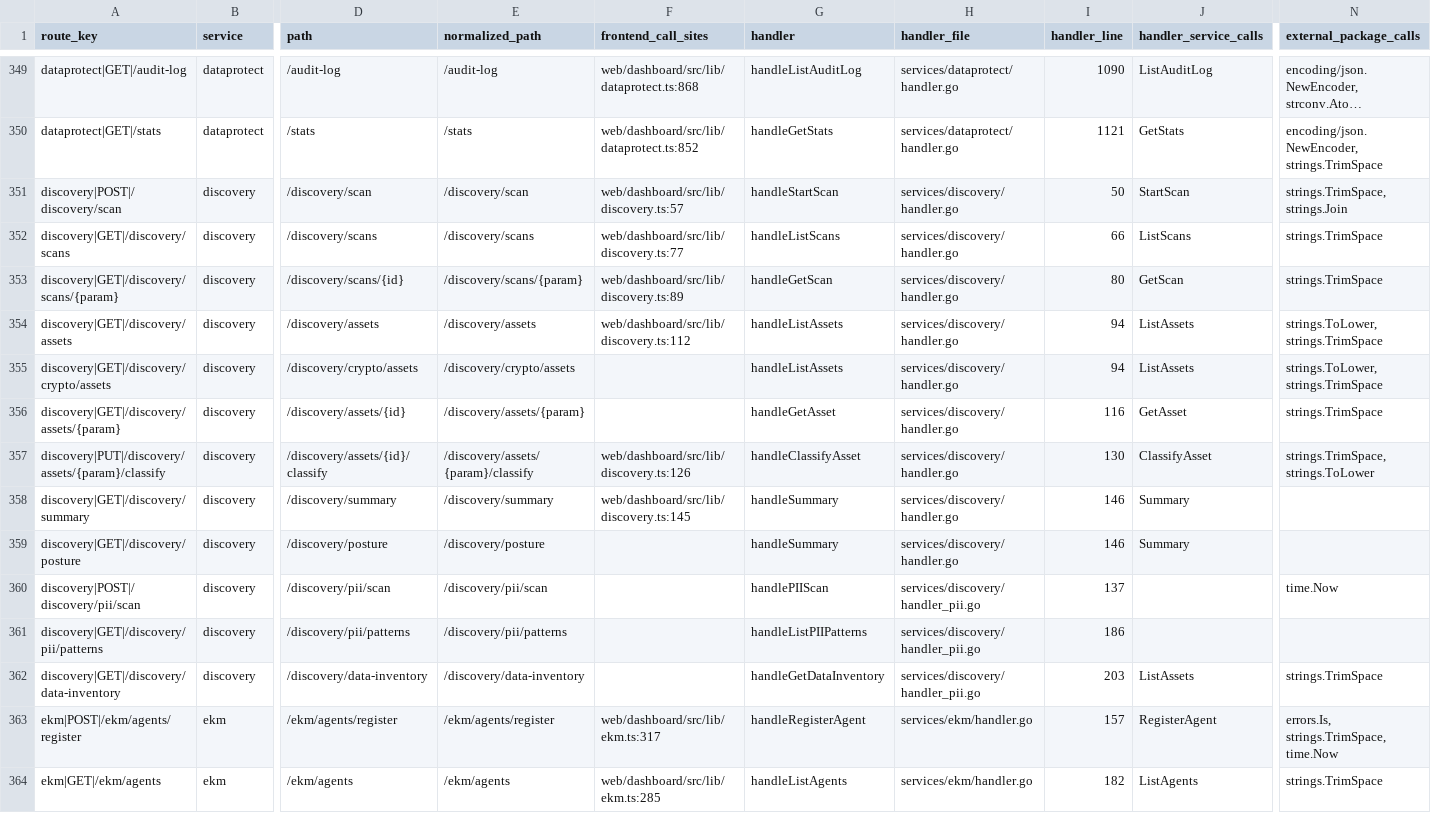
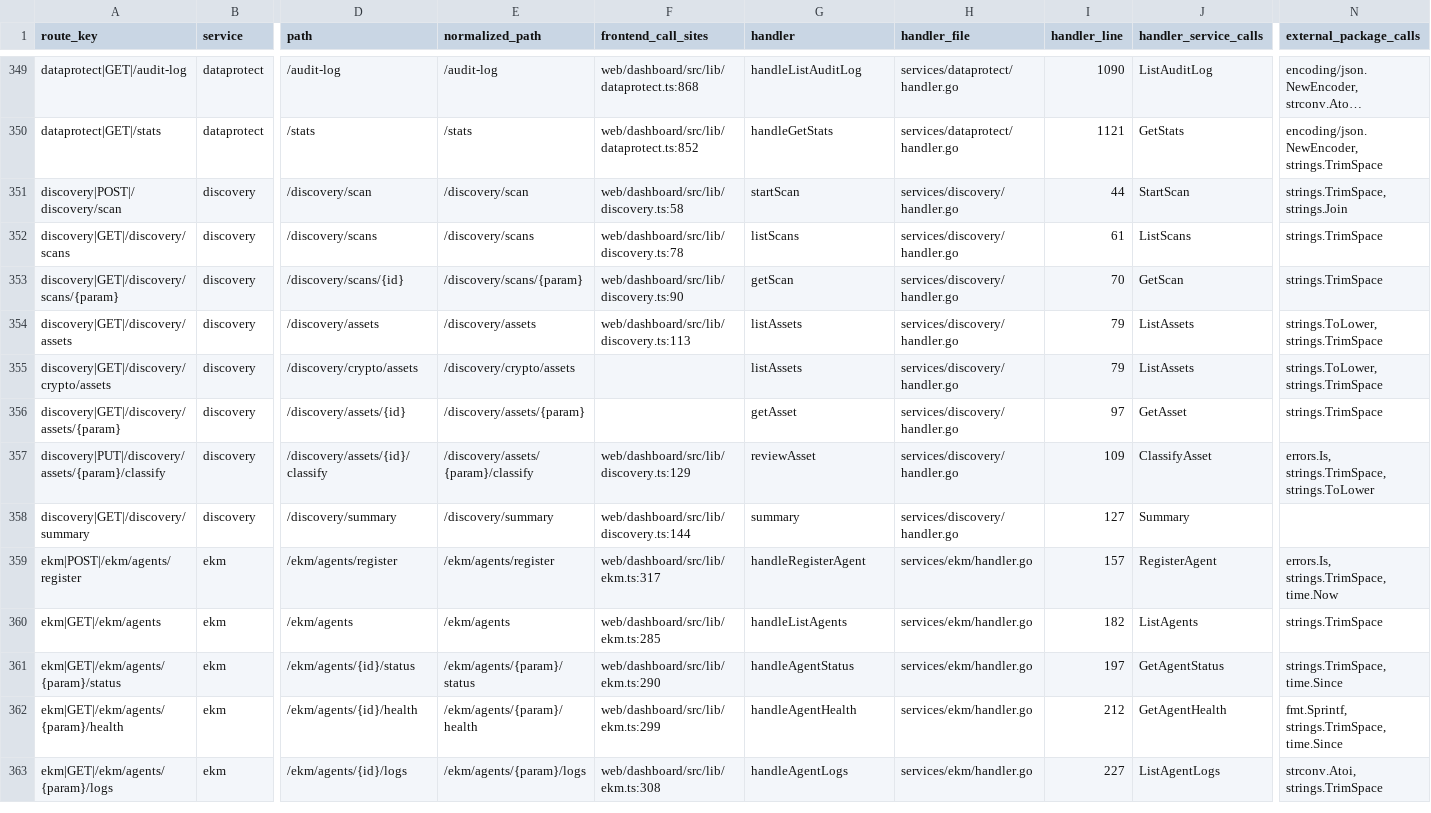
Before and after one commit to nishanttrana/KMSBeta, a CSV file: docs/generated/request-flows.csv, drawn as a sheet; only a part is shown, gaps mark what is left out; the shorter side is filled out with more unchanged rows; long unchanged cells end in …; rows hold the shown columns only; the diff names each change by its address in the sheet, - before the commit and + after, or states it on an @@ line.

```diff
--- a/docs/generated/request-flows.csv
+++ b/docs/generated/request-flows.csv
-F351 (frontend_call_sites): web/dashboard/src/lib/discovery.ts:57
+F351 (frontend_call_sites): web/dashboard/src/lib/discovery.ts:58
-G351 (handler): handleStartScan
+G351 (handler): startScan
-I351 (handler_line): 50
+I351 (handler_line): 44
-F352 (frontend_call_sites): web/dashboard/src/lib/discovery.ts:77
+F352 (frontend_call_sites): web/dashboard/src/lib/discovery.ts:78
-G352 (handler): handleListScans
+G352 (handler): listScans
-I352 (handler_line): 66
+I352 (handler_line): 61
-F353 (frontend_call_sites): web/dashboard/src/lib/discovery.ts:89
+F353 (frontend_call_sites): web/dashboard/src/lib/discovery.ts:90
-G353 (handler): handleGetScan
+G353 (handler): getScan
-I353 (handler_line): 80
+I353 (handler_line): 70
-F354 (frontend_call_sites): web/dashboard/src/lib/discovery.ts:112
+F354 (frontend_call_sites): web/dashboard/src/lib/discovery.ts:113
-G354:G355 (handler): handleListAssets
+G354:G355 (handler): listAssets
-I354:I355 (handler_line): 94
+I354:I355 (handler_line): 79
-G356 (handler): handleGetAsset
+G356 (handler): getAsset
-I356 (handler_line): 116
+I356 (handler_line): 97
-F357 (frontend_call_sites): web/dashboard/src/lib/discovery.ts:126
+F357 (frontend_call_sites): web/dashboard/src/lib/discovery.ts:129
-G357 (handler): handleClassifyAsset
+G357 (handler): reviewAsset
-I357 (handler_line): 130
+I357 (handler_line): 109
-N357 (external_package_calls): strings.TrimSpace, strings.ToLower
+N357 (external_package_calls): errors.Is, strings.TrimSpace, strings.ToLower
-F358 (frontend_call_sites): web/dashboard/src/lib/discovery.ts:145
+F358 (frontend_call_sites): web/dashboard/src/lib/discovery.ts:144
-G358 (handler): handleSummary
+G358 (handler): summary
-I358 (handler_line): 146
+I358 (handler_line): 127
-row 359: discovery|GET|/discovery/posture | discovery | /discovery/posture | /discovery/posture |  | handleSummary | services/discovery/handler.go | 146 | Summary
-row 360: discovery|POST|/discovery/pii/scan | discovery | /discovery/pii/scan | /discovery/pii/scan |  | handlePIIScan | services/discovery/handler_pii.go | 137 |  | time.Now
-row 361: discovery|GET|/discovery/pii/patterns | discovery | /discovery/pii/patterns | /discovery/pii/patterns |  | handleListPIIPatterns | services/discovery/handler_pii.go | 186
-row 362: discovery|GET|/discovery/data-inventory | discovery | /discovery/data-inventory | /discovery/data-inventory |  | handleGetDataInventory | services/discovery/handler_pii.go | 203 | ListAssets | strings.TrimSpace
```
Also changed, not shown: docs/generated/backend-routes.csv, docs/generated/frontend-calls.csv, 31 other files.
